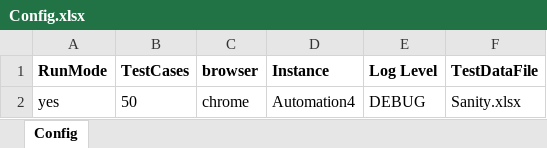
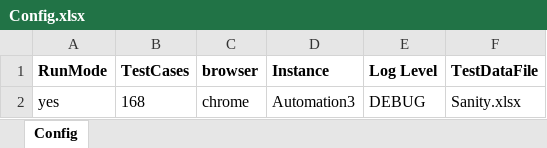
Before and after one commit to sandeepdoddi14/yetendra, an Excel workbook: leave/src/main/resources/Config.xlsx, sheet Config, drawn as a sheet; values as stored, in another font and other column widths than the file's, no borders; the diff names each change by its address in the sheet, - before the commit and + after, or states it on an @@ line.

```diff
--- a/leave/src/main/resources/Config.xlsx (sheet Config)
+++ b/leave/src/main/resources/Config.xlsx (sheet Config)
-B2 (TestCases): 50
+B2 (TestCases): 168
-D2 (Instance): Automation4
+D2 (Instance): Automation3
```
Also changed, not shown: leave/src/main/resources/Sanity.xlsx, 34 other files.
